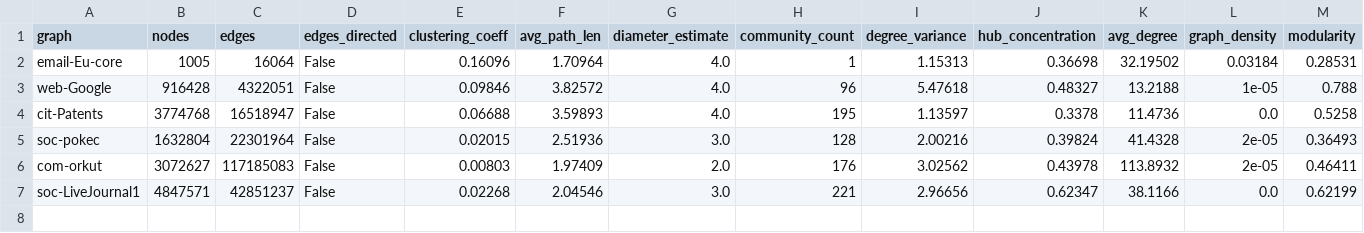
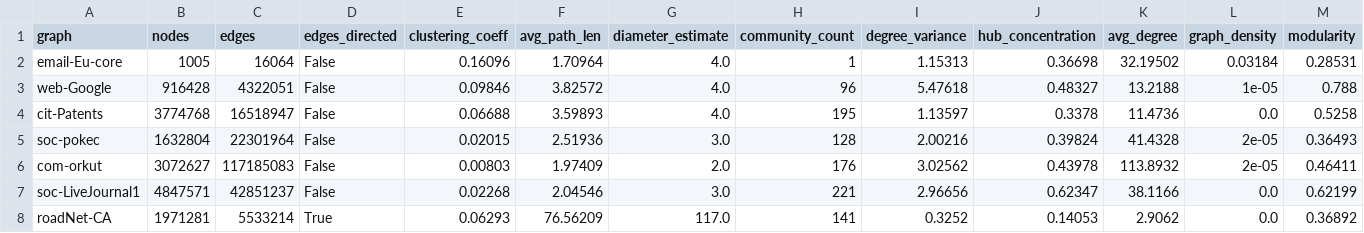
Before and after one commit to UVA-LavaLab/GraphBrew, a CSV file: wiki/data/corpus_diversity.csv, drawn as a sheet; only a part is shown; rows hold the shown columns only; the diff names each change by its address in the sheet, - before the commit and + after, or states it on an @@ line.

```diff
--- a/wiki/data/corpus_diversity.csv
+++ b/wiki/data/corpus_diversity.csv
+row 8: roadNet-CA | 1971281 | 5533214 | True | 0.06293 | 76.56209 | 117.0 | 141 | 0.3252 | 0.14053 | 2.9062 | 0.0 | 0.36892
```
Also changed, not shown: wiki/data/literature_faithfulness_postfix.csv, wiki/data/literature_reproduction_summary.csv, 17 other files.
